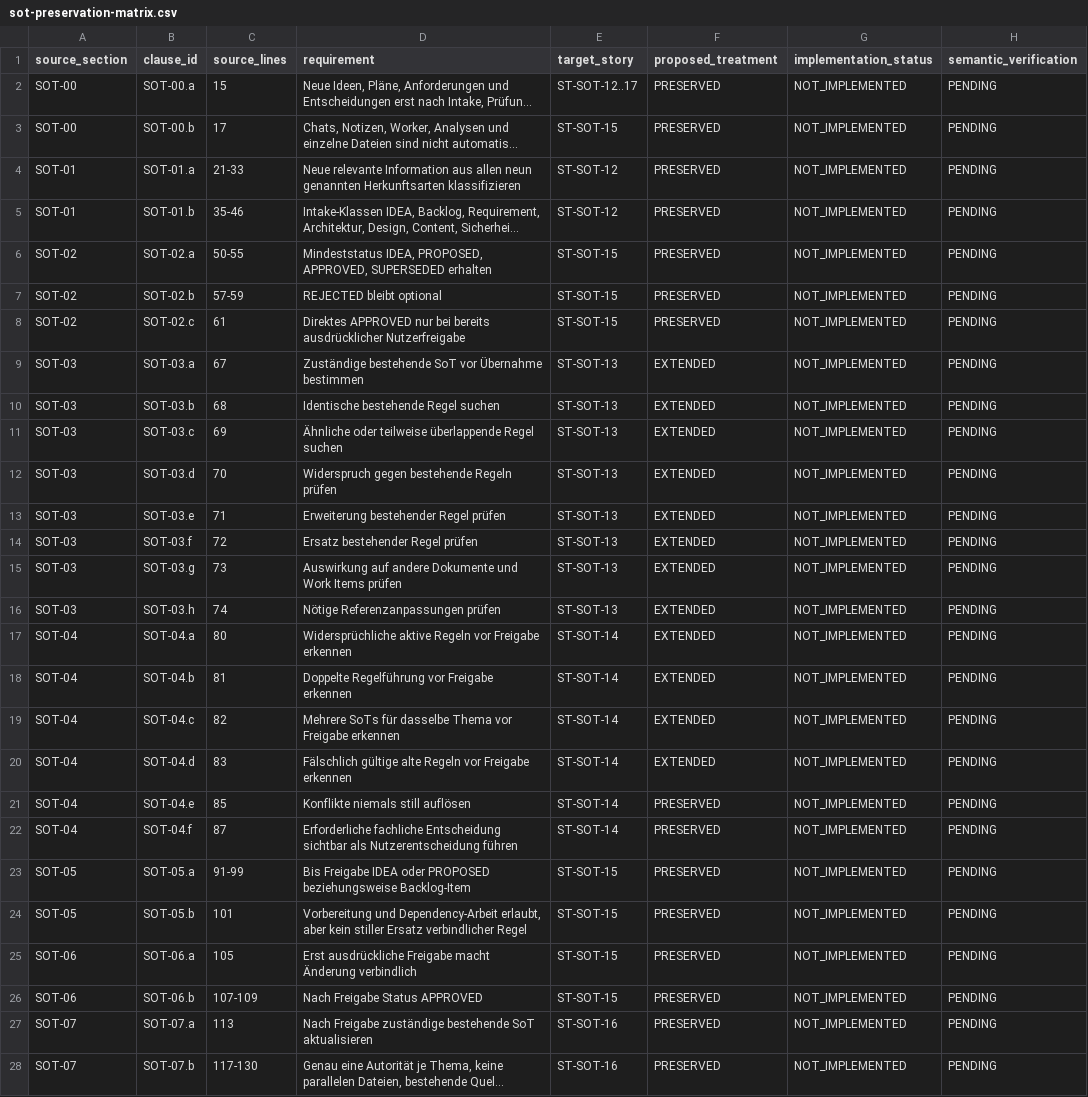
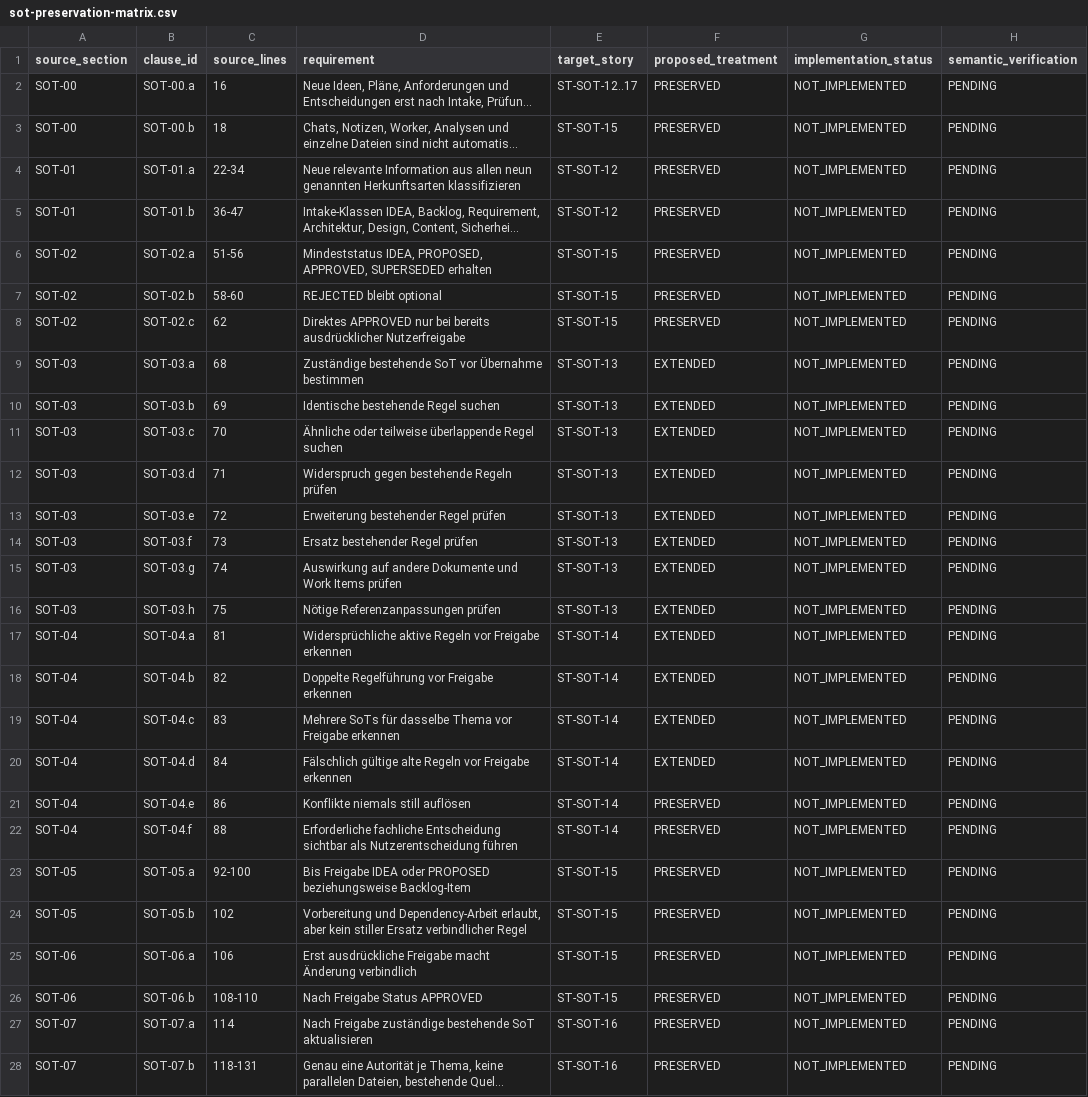
Before and after one commit to reflexible/vanventure, a CSV file: docs/sot-optimization/sot-preservation-matrix.csv, drawn as a sheet; only a part is shown; long unchanged cells end in …; the diff covers the shown part only; the diff names each change by its address in the sheet, - before the commit and + after, or states it on an @@ line.

```diff
--- a/docs/sot-optimization/sot-preservation-matrix.csv
+++ b/docs/sot-optimization/sot-preservation-matrix.csv
-C2 (source_lines): 15
+C2 (source_lines): 16
-C3 (source_lines): 17
+C3 (source_lines): 18
-C4 (source_lines): 21-33
+C4 (source_lines): 22-34
-C5 (source_lines): 35-46
+C5 (source_lines): 36-47
-C6 (source_lines): 50-55
+C6 (source_lines): 51-56
-C7 (source_lines): 57-59
+C7 (source_lines): 58-60
-C8 (source_lines): 61
+C8 (source_lines): 62
-C9 (source_lines): 67
+C9 (source_lines): 68
-C10 (source_lines): 68
+C10 (source_lines): 69
-C11 (source_lines): 69
+C11 (source_lines): 70
-C12 (source_lines): 70
+C12 (source_lines): 71
-C13 (source_lines): 71
+C13 (source_lines): 72
-C14 (source_lines): 72
+C14 (source_lines): 73
-C15 (source_lines): 73
+C15 (source_lines): 74
-C16 (source_lines): 74
+C16 (source_lines): 75
-C17 (source_lines): 80
+C17 (source_lines): 81
-C18 (source_lines): 81
+C18 (source_lines): 82
-C19 (source_lines): 82
+C19 (source_lines): 83
-C20 (source_lines): 83
+C20 (source_lines): 84
-C21 (source_lines): 85
+C21 (source_lines): 86
-C22 (source_lines): 87
+C22 (source_lines): 88
-C23 (source_lines): 91-99
+C23 (source_lines): 92-100
-C24 (source_lines): 101
+C24 (source_lines): 102
-C25 (source_lines): 105
+C25 (source_lines): 106
-C26 (source_lines): 107-109
+C26 (source_lines): 108-110
-C27 (source_lines): 113
+C27 (source_lines): 114
-C28 (source_lines): 117-130
+C28 (source_lines): 118-131
```
Also changed, not shown: 18 edited cells elsewhere in this file, docs/sot-optimization/requirements-section-index.csv, 11 other files.
